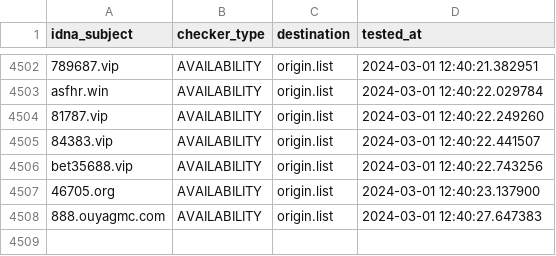
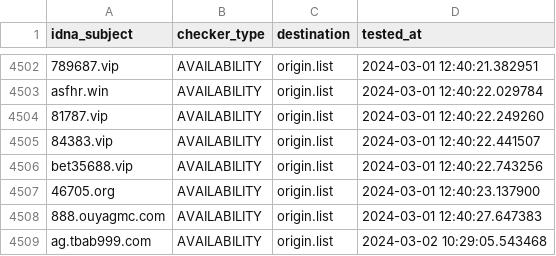
Before and after one commit to bigdargon/hostsVN-gambling-01-dead-hosts, a CSV file: .pyfunceble/inactive.csv, drawn as a sheet; only a part is shown, gaps mark what is left out.

```diff
--- a/.pyfunceble/inactive.csv
+++ b/.pyfunceble/inactive.csv
@@ -4508 +4508,2 @@ bet35688.vip,AVAILABILITY,origin.list,2024-03-01 12:40:22.743256
 888.ouyagmc.com,AVAILABILITY,origin.list,2024-03-01 12:40:27.647383
+ag.tbab999.com,AVAILABILITY,origin.list,2024-03-02 10:29:05.543468
```
Also changed, not shown: 17 other files.
